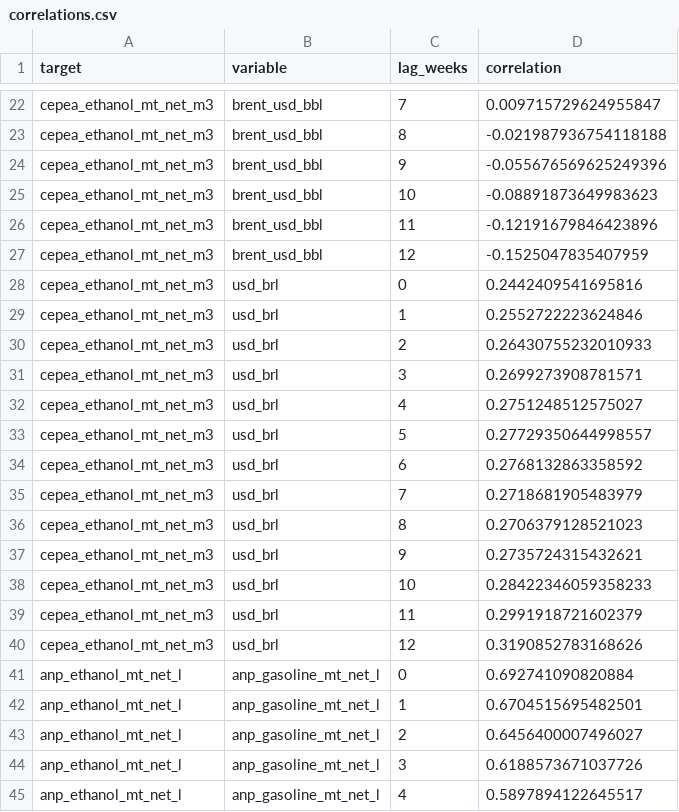
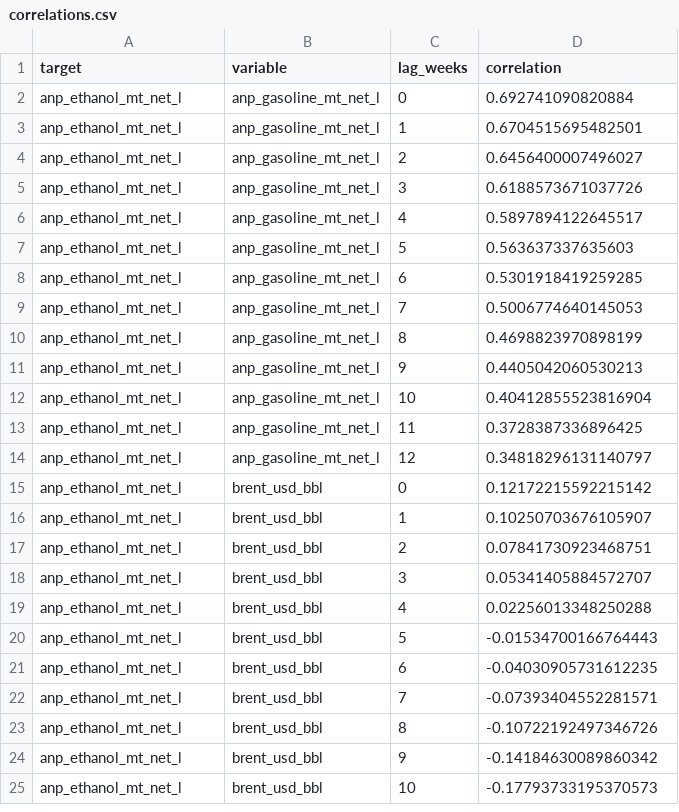
Before and after one commit to CBordaYupanqui/Etanol-de-maiz, a CSV file: outputs/correlations.csv, drawn as a sheet; only a part is shown, gaps mark what is left out; the shorter side is filled out with more unchanged rows; the diff covers the shown part only; the diff names each change by its address in the sheet, - before the commit and + after, or states it on an @@ line.

```diff
--- a/outputs/correlations.csv
+++ b/outputs/correlations.csv
-row 22: cepea_ethanol_mt_net_m3 | brent_usd_bbl | 7 | 0.009715729624955847
-row 23: cepea_ethanol_mt_net_m3 | brent_usd_bbl | 8 | -0.021987936754118188
-row 24: cepea_ethanol_mt_net_m3 | brent_usd_bbl | 9 | -0.055676569625249396
-row 25: cepea_ethanol_mt_net_m3 | brent_usd_bbl | 10 | -0.08891873649983623
-row 26: cepea_ethanol_mt_net_m3 | brent_usd_bbl | 11 | -0.12191679846423896
-row 27: cepea_ethanol_mt_net_m3 | brent_usd_bbl | 12 | -0.1525047835407959
-row 28: cepea_ethanol_mt_net_m3 | usd_brl | 0 | 0.2442409541695816
-row 29: cepea_ethanol_mt_net_m3 | usd_brl | 1 | 0.2552722223624846
-row 30: cepea_ethanol_mt_net_m3 | usd_brl | 2 | 0.26430755232010933
-row 31: cepea_ethanol_mt_net_m3 | usd_brl | 3 | 0.2699273908781571
-row 32: cepea_ethanol_mt_net_m3 | usd_brl | 4 | 0.2751248512575027
-row 33: cepea_ethanol_mt_net_m3 | usd_brl | 5 | 0.27729350644998557
-row 34: cepea_ethanol_mt_net_m3 | usd_brl | 6 | 0.2768132863358592
-row 35: cepea_ethanol_mt_net_m3 | usd_brl | 7 | 0.2718681905483979
-row 36: cepea_ethanol_mt_net_m3 | usd_brl | 8 | 0.2706379128521023
-row 37: cepea_ethanol_mt_net_m3 | usd_brl | 9 | 0.2735724315432621
-row 38: cepea_ethanol_mt_net_m3 | usd_brl | 10 | 0.28422346059358233
-row 39: cepea_ethanol_mt_net_m3 | usd_brl | 11 | 0.2991918721602379
-row 40: cepea_ethanol_mt_net_m3 | usd_brl | 12 | 0.3190852783168626
```
Also changed, not shown: 20 removed rows elsewhere in this file, outputs/backtest_metrics.csv, outputs/integrated_dataset.csv, 11 other files.
